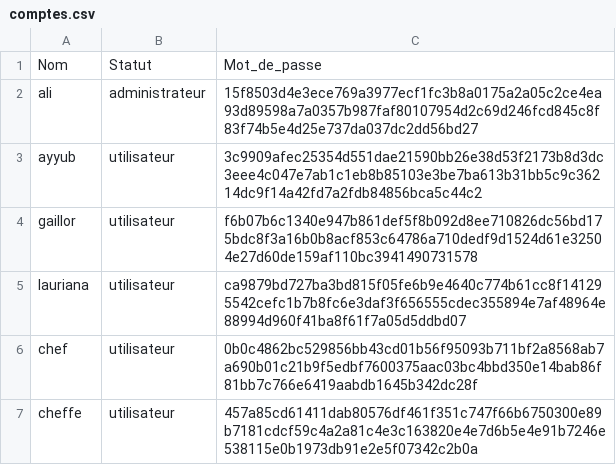
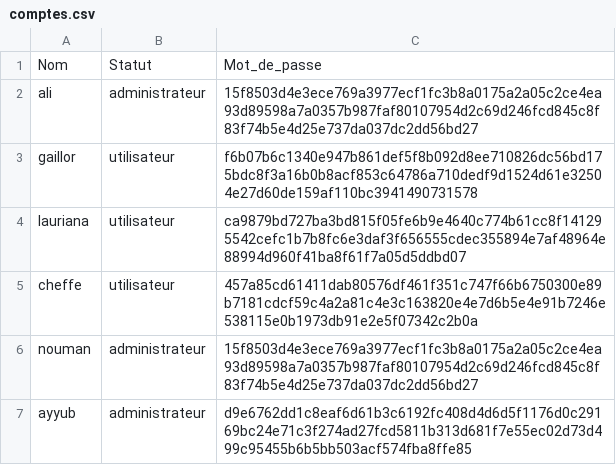
Before and after one commit to abasse-ali/annuaire-partage, a CSV file: donnee_serveur/comptes.csv, drawn as a sheet.

```diff
--- a/donnee_serveur/comptes.csv
+++ b/donnee_serveur/comptes.csv
@@ -2,6 +2,6 @@ Nom,Statut,Mot_de_passe
 ali,administrateur,15f8503d4e3ece769a3977ecf1fc3b8a0175a2a05c2ce4ea93d89598a7a0357b987faf80107954d2c69d246fcd845c8f83f74b5e4d25e737da037dc2dd56bd27
-ayyub,utilisateur,3c9909afec25354d551dae21590bb26e38d53f2173b8d3dc3eee4c047e7ab1c1eb8b85103e3be7ba613b31bb5c9c36214dc9f14a42fd7a2fdb84856bca5c44c2
 gaillor,utilisateur,f6b07b6c1340e947b861def5f8b092d8ee710826dc56bd175bdc8f3a16b0b8acf853c64786a710dedf9d1524d61e32504e27d60de159af110bc3941490731578
 lauriana,utilisateur,ca9879bd727ba3bd815f05fe6b9e4640c774b61cc8f141295542cefc1b7b8fc6e3daf3f656555cdec355894e7af48964e88994d960f41ba8f61f7a05d5ddbd07
-chef,utilisateur,0b0c4862bc529856bb43cd01b56f95093b711bf2a8568ab7a690b01c21b9f5edbf7600375aac03bc4bbd350e14bab86f81bb7c766e6419aabdb1645b342dc28f
 cheffe,utilisateur,457a85cd61411dab80576df461f351c747f66b6750300e89b7181cdcf59c4a2a81c4e3c163820e4e7d6b5e4e91b7246e538115e0b1973db91e2e5f07342c2b0a
+nouman,administrateur,15f8503d4e3ece769a3977ecf1fc3b8a0175a2a05c2ce4ea93d89598a7a0357b987faf80107954d2c69d246fcd845c8f83f74b5e4d25e737da037dc2dd56bd27
+ayyub,administrateur,d9e6762dd1c8eaf6d61b3c6192fc408d4d6d5f1176d0c29169bc24e71c3f274ad27fcd5811b313d681f7e55ec02d73d499c95455b6b5bb503acf574fba8ffe85
```
Also changed, not shown: donnee_serveur/annuaires/annuaire_ali.csv, 8 other files.
